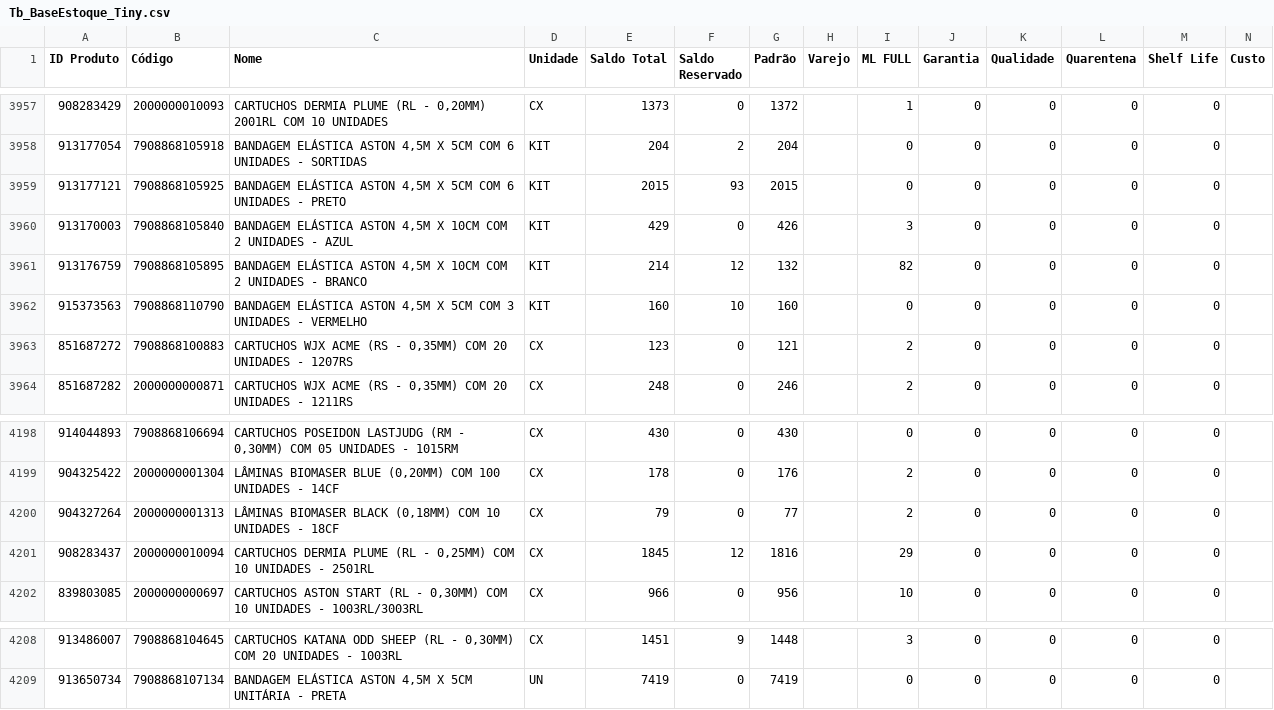
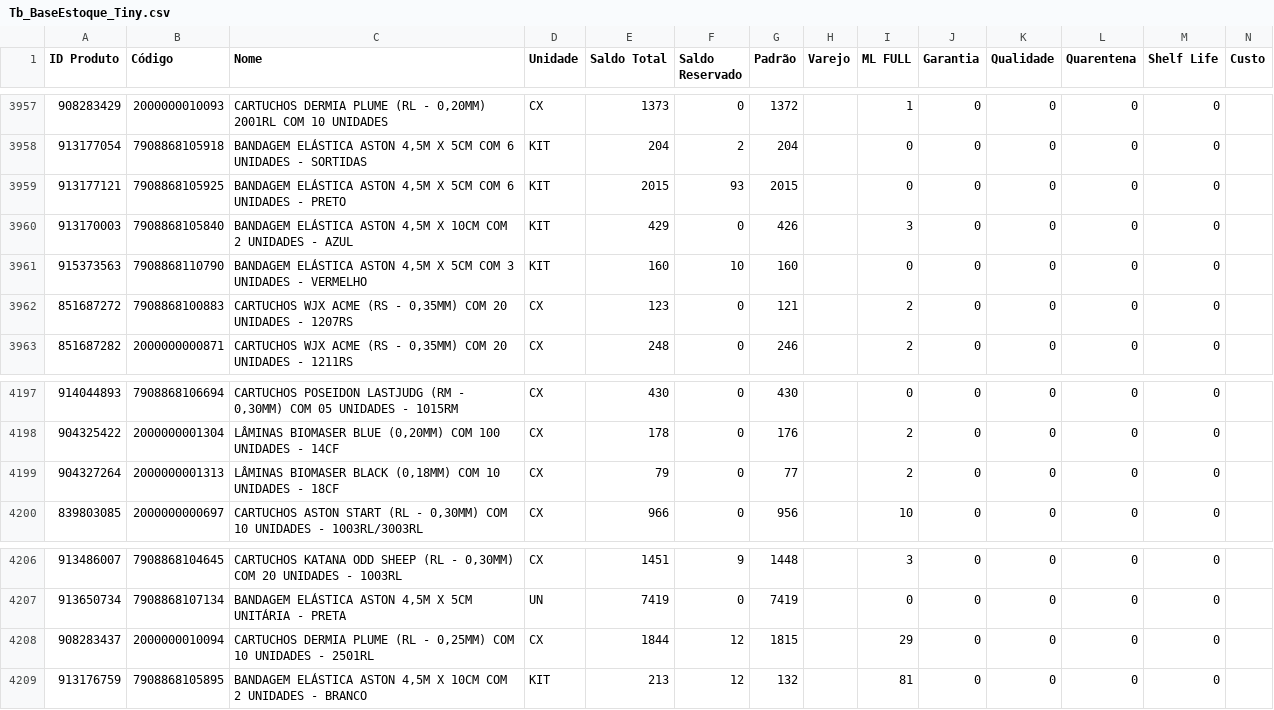
Before and after one commit to JhonatanAlmeida02/tiny-erp, a CSV file: TB_bases/Tb_BaseEstoque_Tiny.csv, drawn as a sheet; only a part is shown, gaps mark what is left out; removed rows and columns are numbered as before the commit, all else as after; the diff names each change by its address in the sheet, - before the commit and + after, or states it on an @@ line.

```diff
--- a/TB_bases/Tb_BaseEstoque_Tiny.csv
+++ b/TB_bases/Tb_BaseEstoque_Tiny.csv
-row 3961: 913176759 | 7908868105895 | BANDAGEM ELÁSTICA ASTON 4,5M X 10CM COM 2 UNIDADES - BRANCO | KIT | 214 | 12 | 132 |  | 82 | 0 | 0 | 0 | 0
-row 4201: 908283437 | 2000000010094 | CARTUCHOS DERMIA PLUME (RL - 0,25MM) COM 10 UNIDADES - 2501RL | CX | 1845 | 12 | 1816 |  | 29 | 0 | 0 | 0 | 0
+row 4208: 908283437 | 2000000010094 | CARTUCHOS DERMIA PLUME (RL - 0,25MM) COM 10 UNIDADES - 2501RL | CX | 1844 | 12 | 1815 |  | 29 | 0 | 0 | 0 | 0
+row 4209: 913176759 | 7908868105895 | BANDAGEM ELÁSTICA ASTON 4,5M X 10CM COM 2 UNIDADES - BRANCO | KIT | 213 | 12 | 132 |  | 81 | 0 | 0 | 0 | 0
```
Also changed, not shown: 1 other file.
